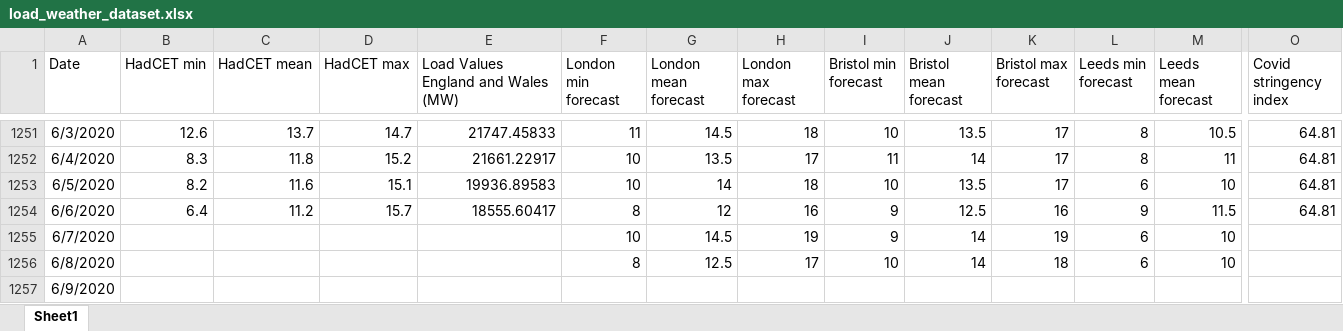
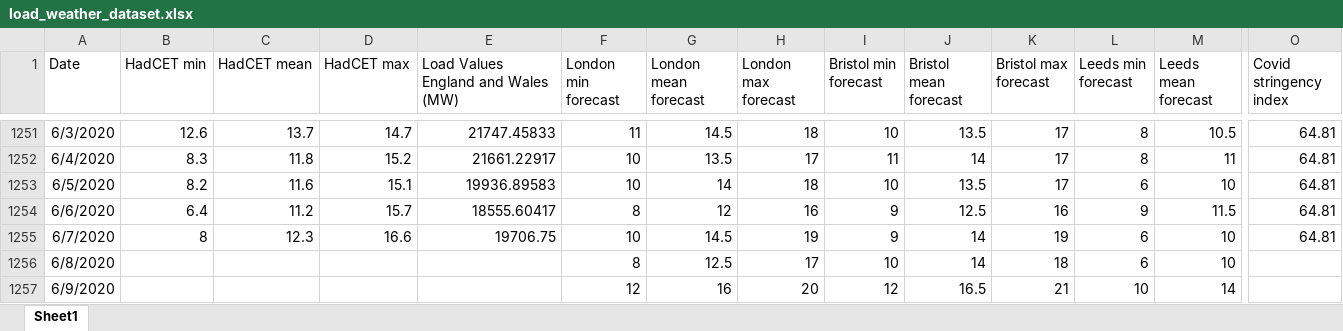
Before and after one commit to chiaracecilia/forecasting_competition, an Excel workbook: load_weather_dataset.xlsx, sheet Sheet1, drawn as a sheet; only a part is shown, gaps mark what is left out; values as stored, in another font and other column widths than the file's, no borders; the diff covers the shown part only; the diff names each change by its address in the sheet, - before the commit and + after, or states it on an @@ line.

Commit message:
Update 8 June

```diff
--- a/load_weather_dataset.xlsx (sheet Sheet1)
+++ b/load_weather_dataset.xlsx (sheet Sheet1)
-B1255 (HadCET min): (empty)
+B1255 (HadCET min): 8
-C1255 (HadCET mean): (empty)
+C1255 (HadCET mean): 12.3
-D1255 (HadCET max): (empty)
+D1255 (HadCET max): 16.6
-E1255: (empty)
+E1255: 19706.75
-O1255 (Covid stringency index): (empty)
+O1255 (Covid stringency index): 64.81
-F1257 (London min forecast): (empty)
+F1257 (London min forecast): 12
-G1257 (London mean forecast): (empty)
+G1257 (London mean forecast): 16
-H1257 (London max forecast): (empty)
+H1257 (London max forecast): 20
-I1257 (Bristol min forecast): (empty)
+I1257 (Bristol min forecast): 12
-J1257 (Bristol mean forecast): (empty)
+J1257 (Bristol mean forecast): 16.5
-K1257 (Bristol max forecast): (empty)
+K1257 (Bristol max forecast): 21
-L1257 (Leeds min forecast): (empty)
+L1257 (Leeds min forecast): 10
-M1257 (Leeds mean forecast): (empty)
+M1257 (Leeds mean forecast): 14
```
Also changed, not shown: 1 edited cell elsewhere in this sheet.
